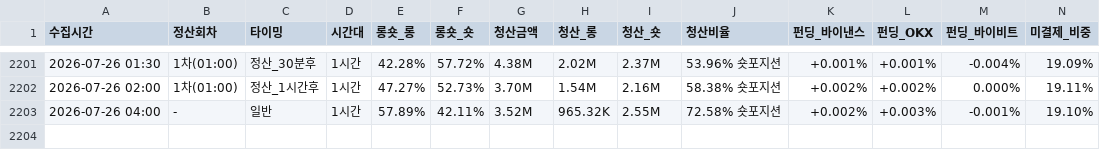
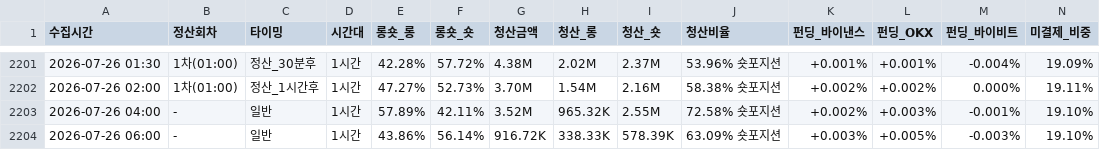
Before and after one commit to morustudio/coinness-dashboard, a CSV file: funding_data_v2.csv, drawn as a sheet; only a part is shown, gaps mark what is left out; rows hold the shown columns only; the diff names each change by its address in the sheet, - before the commit and + after, or states it on an @@ line.

Commit message:
data: 2026-07-26 06:00

```diff
--- a/funding_data_v2.csv
+++ b/funding_data_v2.csv
+row 2204: 2026-07-26 06:00 | - | 일반 | 1시간 | 43.86% | 56.14% | 916.72K | 338.33K | 578.39K | 63.09% 숏포지션 | +0.003% | +0.005% | -0.003% | 19.10%
```
